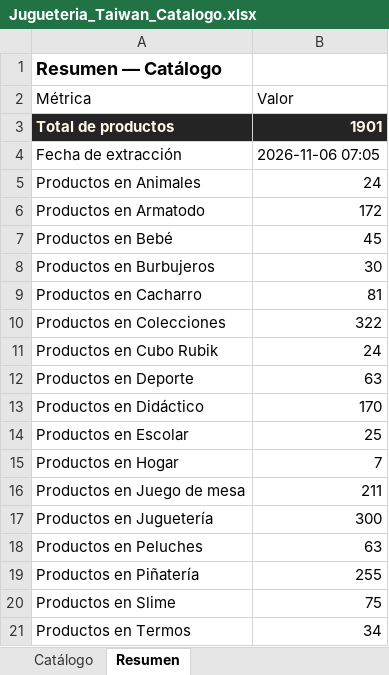
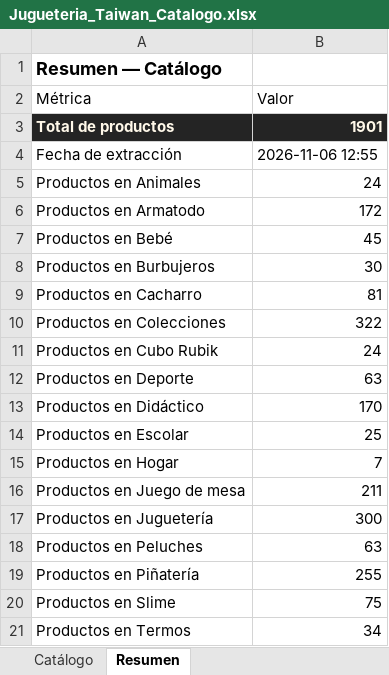
Before and after one commit to ikib2c/iki, an Excel workbook: Jugueteria_Taiwan_Catalogo.xlsx, sheet Resumen, drawn as a sheet; values as stored, in another font and other column widths than the file's, no borders; the diff names each change by its address in the sheet, - before the commit and + after, or states it on an @@ line.

Commit message:
sync: actualiza catalogo de la tienda y Excel de proveedores [skip ci]

```diff
--- a/Jugueteria_Taiwan_Catalogo.xlsx (sheet Resumen)
+++ b/Jugueteria_Taiwan_Catalogo.xlsx (sheet Resumen)
-B4 (Valor): 2026-11-06 07:05
+B4 (Valor): 2026-11-06 12:55
```
Also changed, not shown: Gava_Joyeria_Catalogo.xlsx, OpenMind_Catalogo.xlsx, 3 other files.
